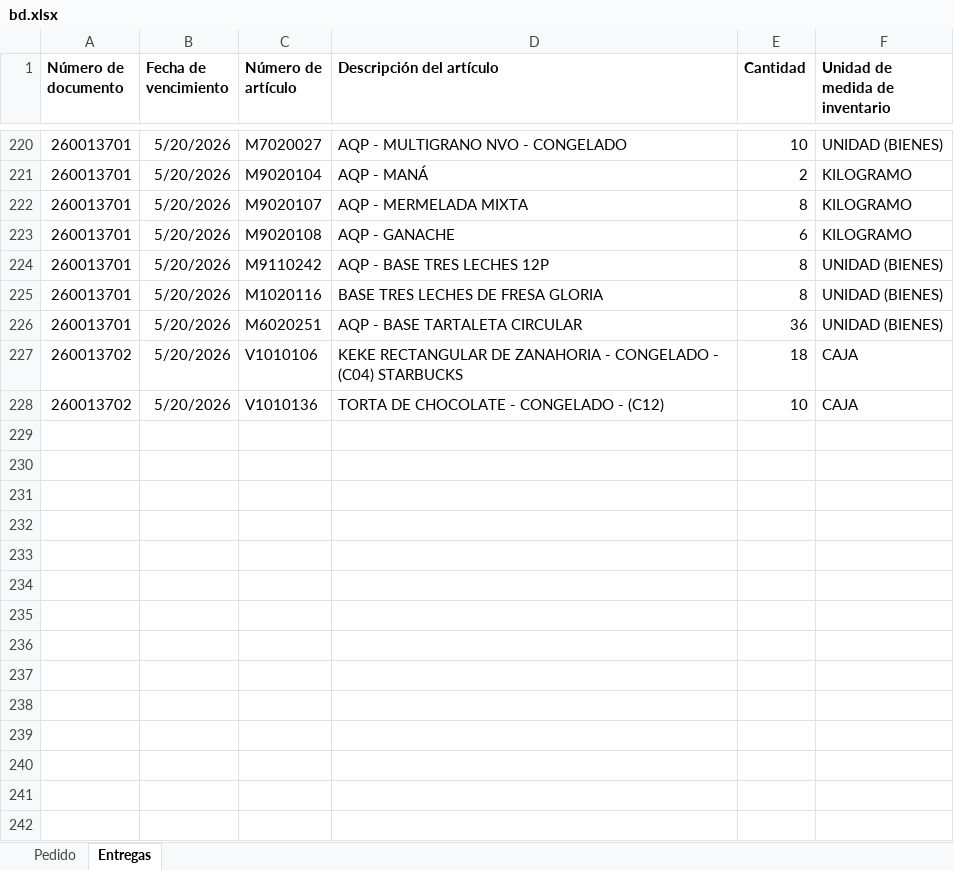
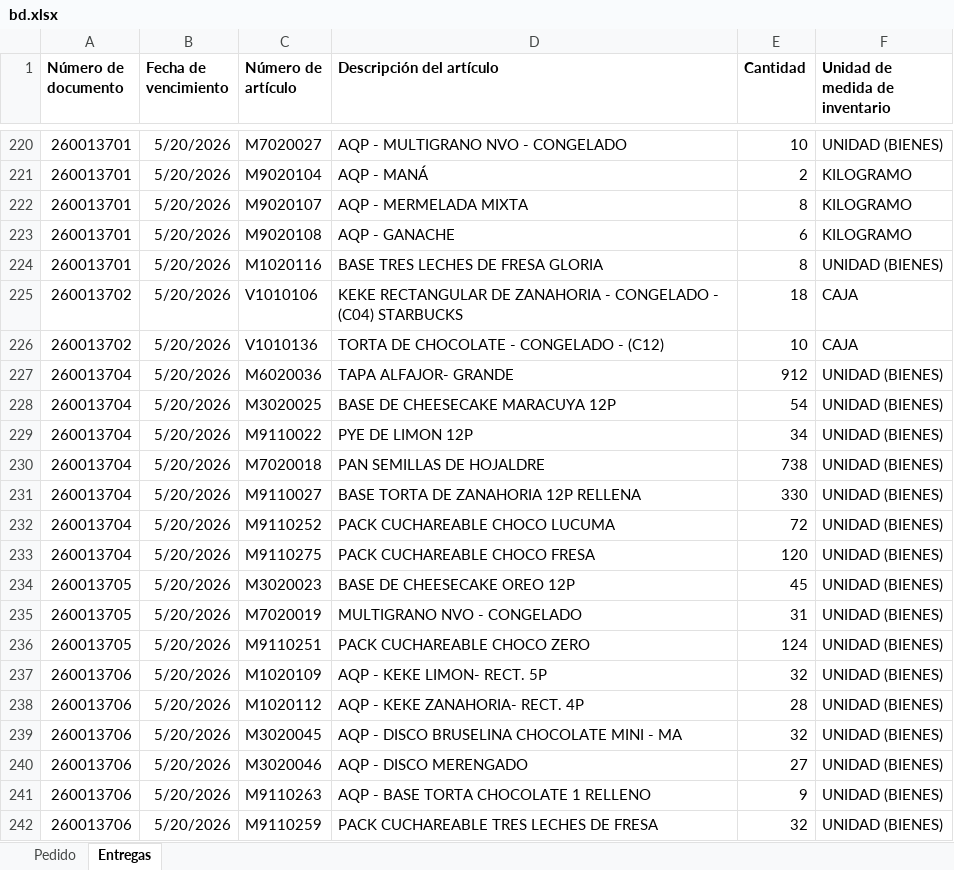
Before and after one commit to ruizleyva1982-lab/arequipa, an Excel workbook: bd.xlsx, sheet Entregas, drawn as a sheet; only a part is shown, gaps mark what is left out; values as stored, in another font and other column widths than the file's, no borders; removed rows and columns are numbered as before the commit, all else as after; the diff covers the shown part only; the diff names each change by its address in the sheet, - before the commit and + after, or states it on an @@ line.

Commit message:
Add files via upload

```diff
--- a/bd.xlsx (sheet Entregas)
+++ b/bd.xlsx (sheet Entregas)
-row 224: 260013701 | 5/20/2026 | M9110242 | AQP - BASE TRES LECHES 12P | 8 | UNIDAD (BIENES)
-row 226: 260013701 | 5/20/2026 | M6020251 | AQP - BASE TARTALETA CIRCULAR | 36 | UNIDAD (BIENES)
+row 227: 260013704 | 5/20/2026 | M6020036 | TAPA ALFAJOR- GRANDE | 912 | UNIDAD (BIENES)
+row 228: 260013704 | 5/20/2026 | M3020025 | BASE DE CHEESECAKE MARACUYA 12P | 54 | UNIDAD (BIENES)
+row 229: 260013704 | 5/20/2026 | M9110022 | PYE DE LIMON 12P | 34 | UNIDAD (BIENES)
+row 230: 260013704 | 5/20/2026 | M7020018 | PAN SEMILLAS DE HOJALDRE | 738 | UNIDAD (BIENES)
+row 231: 260013704 | 5/20/2026 | M9110027 | BASE TORTA DE ZANAHORIA 12P RELLENA | 330 | UNIDAD (BIENES)
+row 232: 260013704 | 5/20/2026 | M9110252 | PACK CUCHAREABLE CHOCO LUCUMA | 72 | UNIDAD (BIENES)
+row 233: 260013704 | 5/20/2026 | M9110275 | PACK CUCHAREABLE CHOCO FRESA | 120 | UNIDAD (BIENES)
+row 234: 260013705 | 5/20/2026 | M3020023 | BASE DE CHEESECAKE OREO 12P | 45 | UNIDAD (BIENES)
+row 235: 260013705 | 5/20/2026 | M7020019 | MULTIGRANO NVO - CONGELADO | 31 | UNIDAD (BIENES)
+row 236: 260013705 | 5/20/2026 | M9110251 | PACK CUCHAREABLE CHOCO ZERO | 124 | UNIDAD (BIENES)
+row 237: 260013706 | 5/20/2026 | M1020109 | AQP - KEKE LIMON- RECT. 5P | 32 | UNIDAD (BIENES)
+row 238: 260013706 | 5/20/2026 | M1020112 | AQP - KEKE ZANAHORIA- RECT. 4P | 28 | UNIDAD (BIENES)
+row 239: 260013706 | 5/20/2026 | M3020045 | AQP - DISCO BRUSELINA CHOCOLATE MINI - MA | 32 | UNIDAD (BIENES)
+row 240: 260013706 | 5/20/2026 | M3020046 | AQP - DISCO MERENGADO | 27 | UNIDAD (BIENES)
+row 241: 260013706 | 5/20/2026 | M9110263 | AQP - BASE TORTA CHOCOLATE 1 RELLENO | 9 | UNIDAD (BIENES)
+row 242: 260013706 | 5/20/2026 | M9110259 | PACK CUCHAREABLE TRES LECHES DE FRESA | 32 | UNIDAD (BIENES)
```
Also changed, not shown: 14 added rows elsewhere in this sheet.
